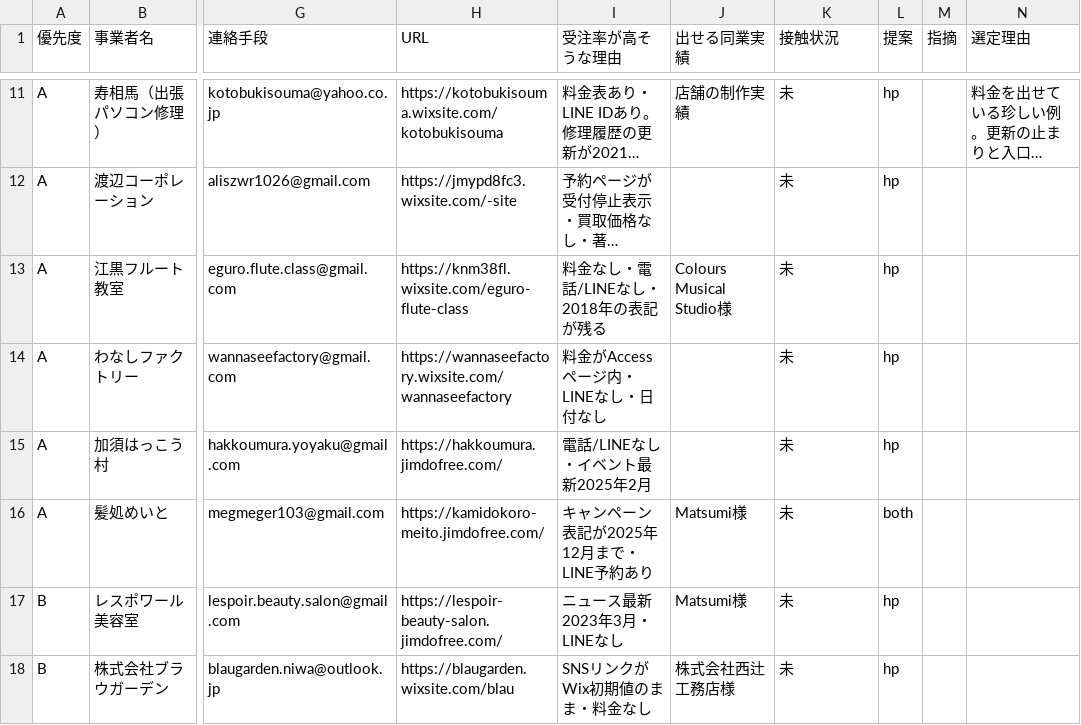
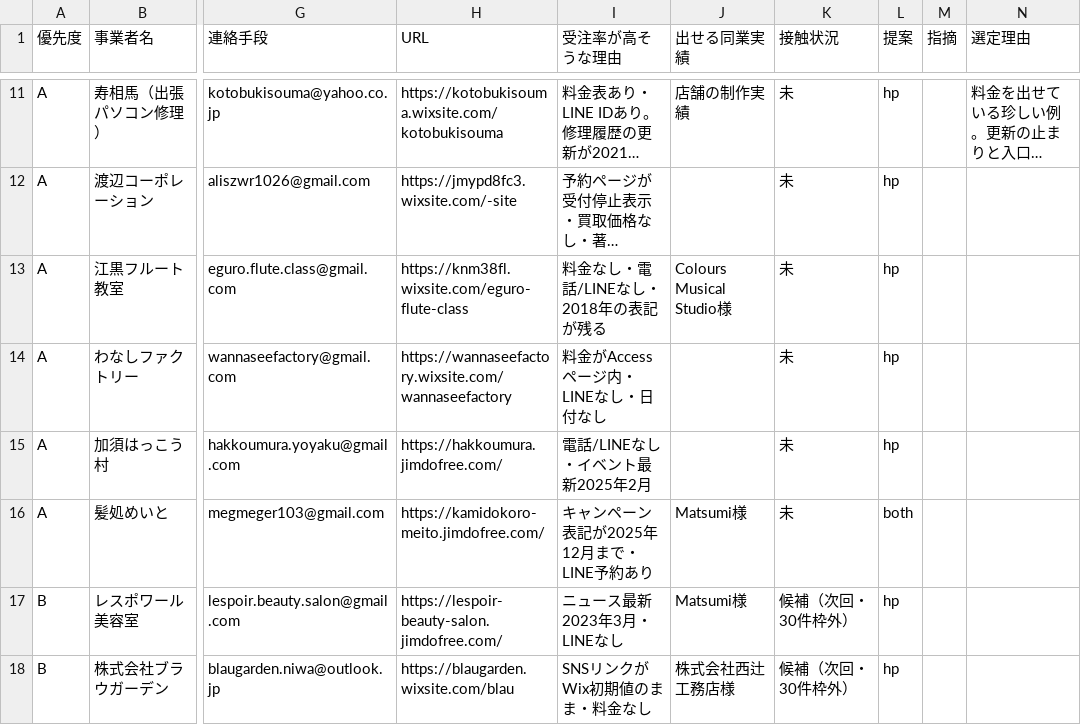
Before and after one commit to kurashn/NEXT-VALLEY, a CSV file: docs/sales/prospect-round7.csv, drawn as a sheet; only a part is shown, gaps mark what is left out; long unchanged cells end in …; the diff names each change by its address in the sheet, - before the commit and + after, or states it on an @@ line.

```diff
--- a/docs/sales/prospect-round7.csv
+++ b/docs/sales/prospect-round7.csv
-K17:K18 (接触状況): 未
+K17:K18 (接触状況): 候補（次回・30件枠外）
```
Also changed, not shown: 19 other files.
